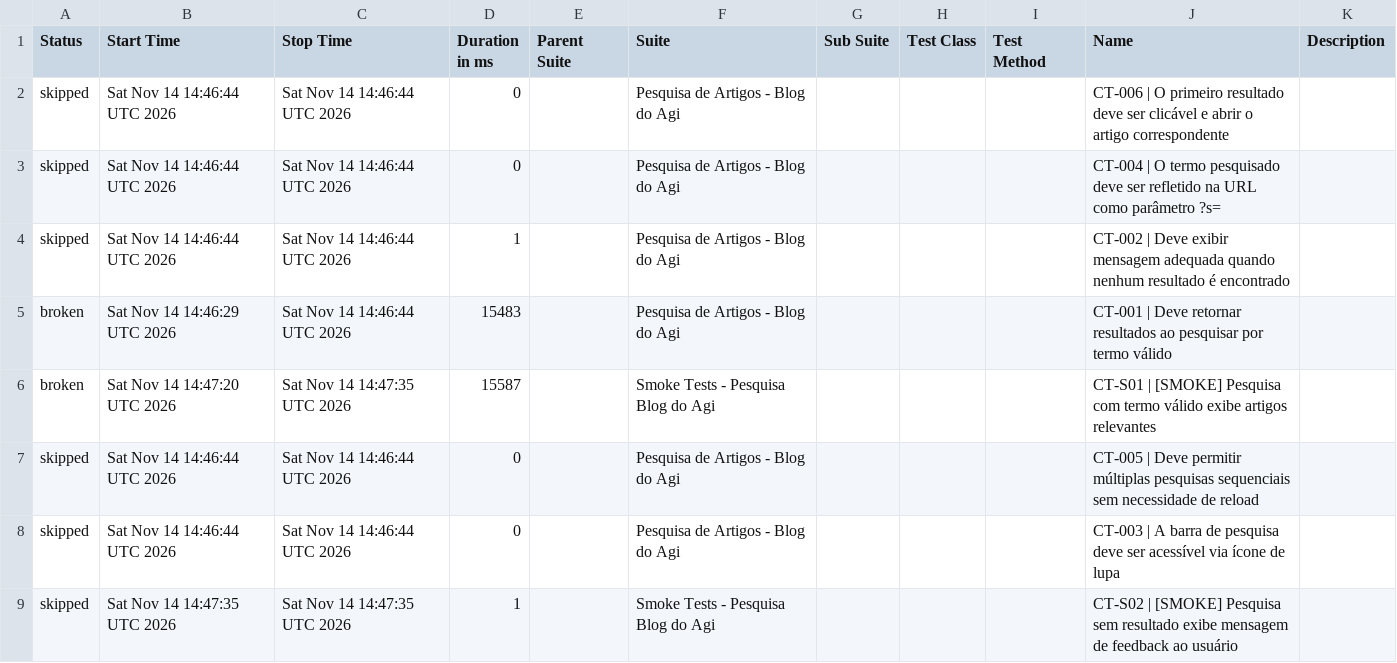
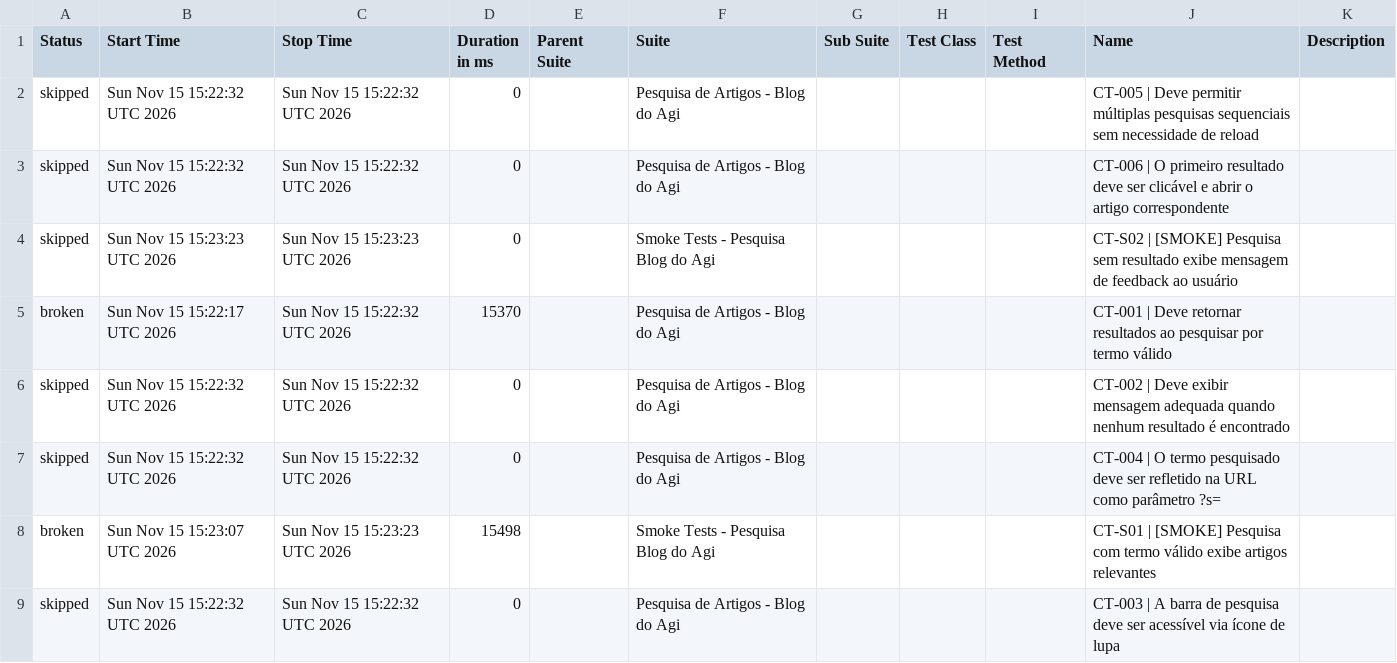
Before and after one commit to FranciscoGeorgeR/blogdoagi-cypress-tests, a CSV file: data/suites.csv, drawn as a sheet.

```diff
--- a/data/suites.csv
+++ b/data/suites.csv
@@ -1,9 +1,9 @@
 "Status","Start Time","Stop Time","Duration in ms","Parent Suite","Suite","Sub Suite","Test Class","Test Method","Name","Description"
-"skipped","Sat Nov 14 14:46:44 UTC 2026","Sat Nov 14 14:46:44 UTC 2026","0","","Pesquisa de Artigos - Blog do Agi","","","","CT-006 | O primeiro resultado deve ser clicável e abrir o artigo correspondente",""
-"skipped","Sat Nov 14 14:46:44 UTC 2026","Sat Nov 14 14:46:44 UTC 2026","0","","Pesquisa de Artigos - Blog do Agi","","","","CT-004 | O termo pesquisado deve ser refletido na URL como parâmetro ?s=",""
-"skipped","Sat Nov 14 14:46:44 UTC 2026","Sat Nov 14 14:46:44 UTC 2026","1","","Pesquisa de Artigos - Blog do Agi","","","","CT-002 | Deve exibir mensagem adequada quando nenhum resultado é encontrado",""
-"broken","Sat Nov 14 14:46:29 UTC 2026","Sat Nov 14 14:46:44 UTC 2026","15483","","Pesquisa de Artigos - Blog do Agi","","","","CT-001 | Deve retornar resultados ao pesquisar por termo válido",""
-"broken","Sat Nov 14 14:47:20 UTC 2026","Sat Nov 14 14:47:35 UTC 2026","15587","","Smoke Tests - Pesquisa Blog do Agi","","","","CT-S01 | [SMOKE] Pesquisa com termo válido exibe artigos relevantes",""
-"skipped","Sat Nov 14 14:46:44 UTC 2026","Sat Nov 14 14:46:44 UTC 2026","0","","Pesquisa de Artigos - Blog do Agi","","","","CT-005 | Deve permitir múltiplas pesquisas sequenciais sem necessidade de reload",""
-"skipped","Sat Nov 14 14:46:44 UTC 2026","Sat Nov 14 14:46:44 UTC 2026","0","","Pesquisa de Artigos - Blog do Agi","","","","CT-003 | A barra de pesquisa deve ser acessível via ícone de lupa",""
-"skipped","Sat Nov 14 14:47:35 UTC 2026","Sat Nov 14 14:47:35 UTC 2026","1","","Smoke Tests - Pesquisa Blog do Agi","","","","CT-S02 | [SMOKE] Pesquisa sem resultado exibe mensagem de feedback ao usuário",""
+"skipped","Sun Nov 15 15:22:32 UTC 2026","Sun Nov 15 15:22:32 UTC 2026","0","","Pesquisa de Artigos - Blog do Agi","","","","CT-005 | Deve permitir múltiplas pesquisas sequenciais sem necessidade de reload",""
+"skipped","Sun Nov 15 15:22:32 UTC 2026","Sun Nov 15 15:22:32 UTC 2026","0","","Pesquisa de Artigos - Blog do Agi","","","","CT-006 | O primeiro resultado deve ser clicável e abrir o artigo correspondente",""
+"skipped","Sun Nov 15 15:23:23 UTC 2026","Sun Nov 15 15:23:23 UTC 2026","0","","Smoke Tests - Pesquisa Blog do Agi","","","","CT-S02 | [SMOKE] Pesquisa sem resultado exibe mensagem de feedback ao usuário",""
+"broken","Sun Nov 15 15:22:17 UTC 2026","Sun Nov 15 15:22:32 UTC 2026","15370","","Pesquisa de Artigos - Blog do Agi","","","","CT-001 | Deve retornar resultados ao pesquisar por termo válido",""
+"skipped","Sun Nov 15 15:22:32 UTC 2026","Sun Nov 15 15:22:32 UTC 2026","0","","Pesquisa de Artigos - Blog do Agi","","","","CT-002 | Deve exibir mensagem adequada quando nenhum resultado é encontrado",""
+"skipped","Sun Nov 15 15:22:32 UTC 2026","Sun Nov 15 15:22:32 UTC 2026","0","","Pesquisa de Artigos - Blog do Agi","","","","CT-004 | O termo pesquisado deve ser refletido na URL como parâmetro ?s=",""
+"broken","Sun Nov 15 15:23:07 UTC 2026","Sun Nov 15 15:23:23 UTC 2026","15498","","Smoke Tests - Pesquisa Blog do Agi","","","","CT-S01 | [SMOKE] Pesquisa com termo válido exibe artigos relevantes",""
+"skipped","Sun Nov 15 15:22:32 UTC 2026","Sun Nov 15 15:22:32 UTC 2026","0","","Pesquisa de Artigos - Blog do Agi","","","","CT-003 | A barra de pesquisa deve ser acessível via ícone de lupa",""
```
Also changed, not shown: 55 other files.
